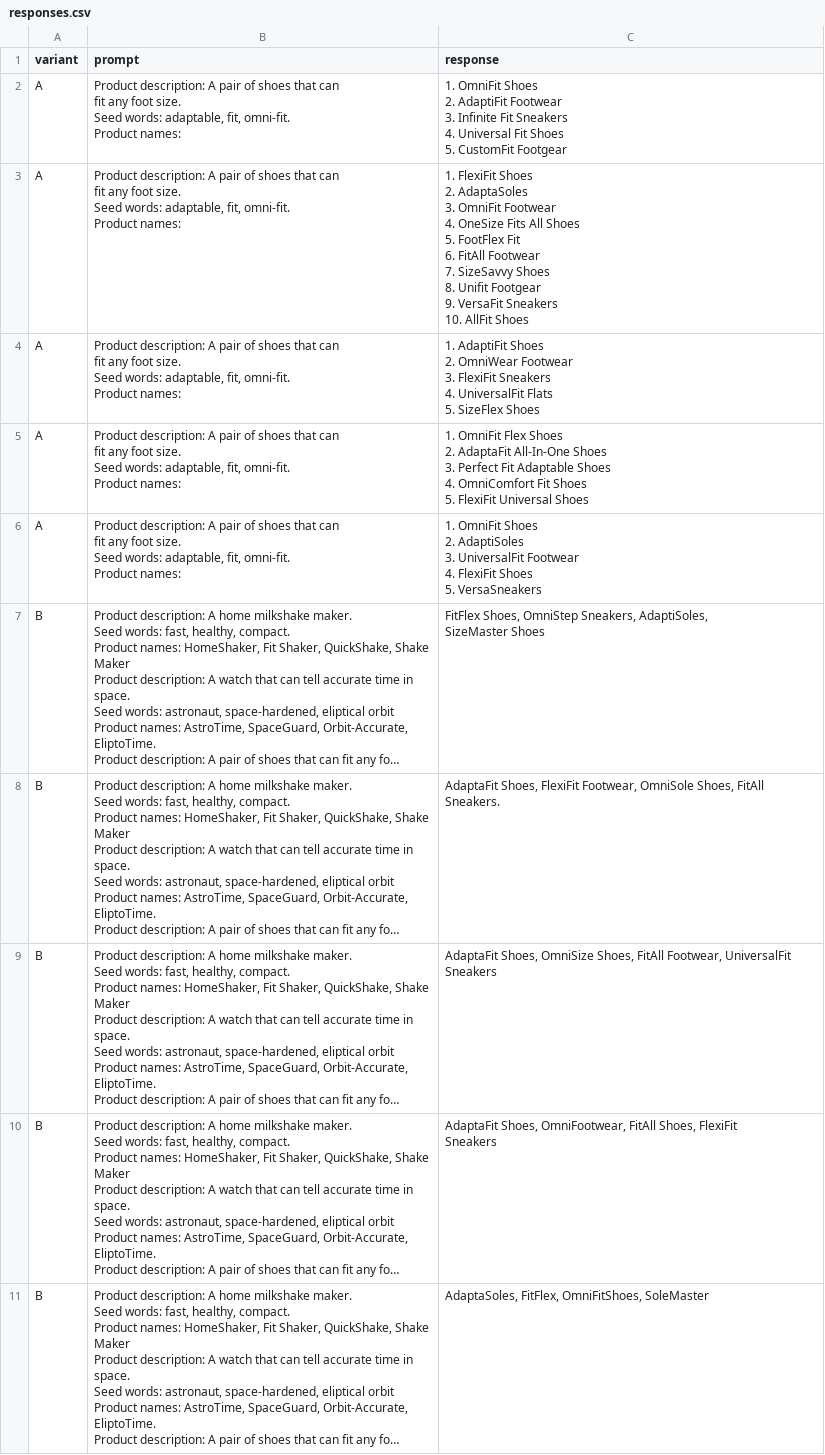
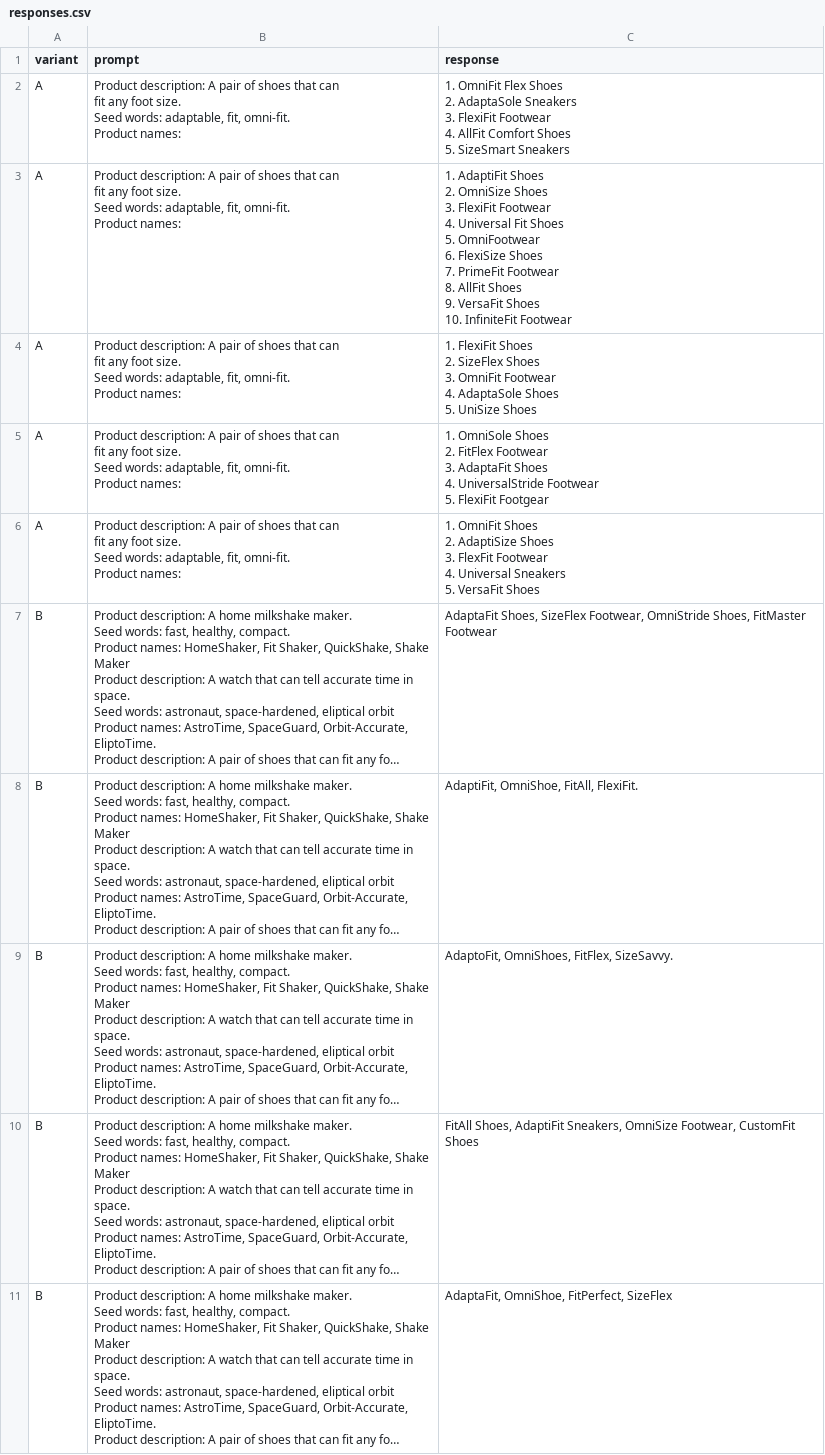
Before and after one commit to an9383/prompt-engineering, a CSV file: content/chapter_1/responses.csv, drawn as a sheet; long unchanged cells end in …; ↵ is a line break in a cell; the diff names each change by its address in the sheet, - before the commit and + after, or states it on an @@ line.

```diff
--- a/content/chapter_1/responses.csv
+++ b/content/chapter_1/responses.csv
-C2 (response): 1. OmniFit Shoes ↵ 2. AdaptiFit Footwear ↵ 3. Infinite Fit Sneakers ↵ 4. Universal Fit Shoes ↵ 5. CustomFit Footgear
+C2 (response): 1. OmniFit Flex Shoes ↵ 2. AdaptaSole Sneakers ↵ 3. FlexiFit Footwear ↵ 4. AllFit Comfort Shoes ↵ 5. SizeSmart Sneakers
-C3 (response): 1. FlexiFit Shoes ↵ 2. AdaptaSoles ↵ 3. OmniFit Footwear ↵ 4. OneSize Fits All Shoes ↵ 5. FootFlex Fit ↵ 6. FitAll Footwear ↵ 7. SizeSavvy Shoes ↵ 8. Unifit Footgear ↵ 9. VersaFit Sneakers ↵ 10. AllFit Shoes
+C3 (response): 1. AdaptiFit Shoes ↵ 2. OmniSize Shoes ↵ 3. FlexiFit Footwear ↵ 4. Universal Fit Shoes ↵ 5. OmniFootwear ↵ 6. FlexiSize Shoes ↵ 7. PrimeFit Footwear ↵ 8. AllFit Shoes ↵ 9. VersaFit Shoes ↵ 10. InfiniteFit Footwear
-C4 (response): 1. AdaptiFit Shoes ↵ 2. OmniWear Footwear ↵ 3. FlexiFit Sneakers ↵ 4. UniversalFit Flats ↵ 5. SizeFlex Shoes
+C4 (response): 1. FlexiFit Shoes ↵ 2. SizeFlex Shoes ↵ 3. OmniFit Footwear ↵ 4. AdaptaSole Shoes ↵ 5. UniSize Shoes
-C5 (response): 1. OmniFit Flex Shoes ↵ 2. AdaptaFit All-In-One Shoes ↵ 3. Perfect Fit Adaptable Shoes ↵ 4. OmniComfort Fit Shoes ↵ 5. FlexiFit Universal Shoes
+C5 (response): 1. OmniSole Shoes ↵ 2. FitFlex Footwear ↵ 3. AdaptaFit Shoes ↵ 4. UniversalStride Footwear ↵ 5. FlexiFit Footgear
-C6 (response): …Shoes ↵ 2. AdaptiSoles ↵ 3. UniversalFit Footwear ↵ 4. FlexiFit Shoes ↵ 5. VersaSneakers
+C6 (response): …Shoes ↵ 2. AdaptiSize Shoes ↵ 3. FlexFit Footwear ↵ 4. Universal Sneakers ↵ 5. VersaFit Shoes
-C7 (response): FitFlex Shoes, OmniStep Sneakers, AdaptiSoles, ↵ SizeMaster Shoes
+C7 (response): AdaptaFit Shoes, SizeFlex Footwear, OmniStride Shoes, FitMaster Footwear
-C8 (response): AdaptaFit Shoes, FlexiFit Footwear, OmniSole Shoes, FitAll Sneakers.
+C8 (response): AdaptiFit, OmniShoe, FitAll, FlexiFit.
-C9 (response): AdaptaFit Shoes, OmniSize Shoes, FitAll Footwear, UniversalFit Sneakers
+C9 (response): AdaptoFit, OmniShoes, FitFlex, SizeSavvy.
-C10 (response): AdaptaFit Shoes, OmniFootwear, FitAll Shoes, FlexiFit ↵ Sneakers
+C10 (response): FitAll Shoes, AdaptiFit Sneakers, OmniSize Footwear, CustomFit Shoes
-C11 (response): AdaptaSoles, FitFlex, OmniFitShoes, SoleMaster
+C11 (response): AdaptaFit, OmniShoe, FitPerfect, SizeFlex
```
Also changed, not shown: 1 other file.
